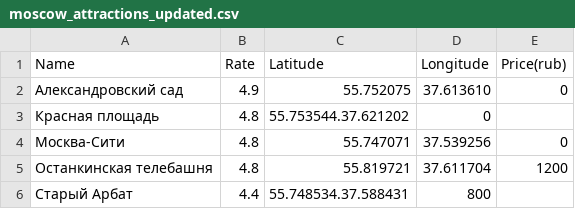
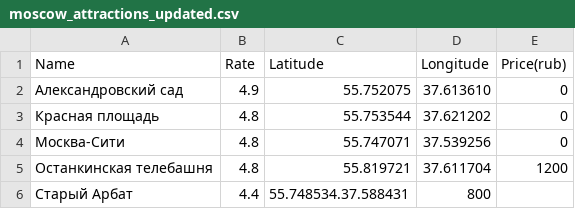
Before and after one commit to BitneeZ/TOUR_DB, a CSV file: moscow_attractions_updated.csv, drawn as a sheet; only a part is shown; the diff names each change by its address in the sheet, - before the commit and + after, or states it on an @@ line.

```diff
--- a/moscow_attractions_updated.csv
+++ b/moscow_attractions_updated.csv
-C3 (Latitude): 55.753544.37.621202
+C3 (Latitude): 55.753544
-D3 (Longitude): 0
+D3 (Longitude): 37.621202
-E3 (Price(rub)): (empty)
+E3 (Price(rub)): 0
```
Also changed, not shown: 10 other files.
